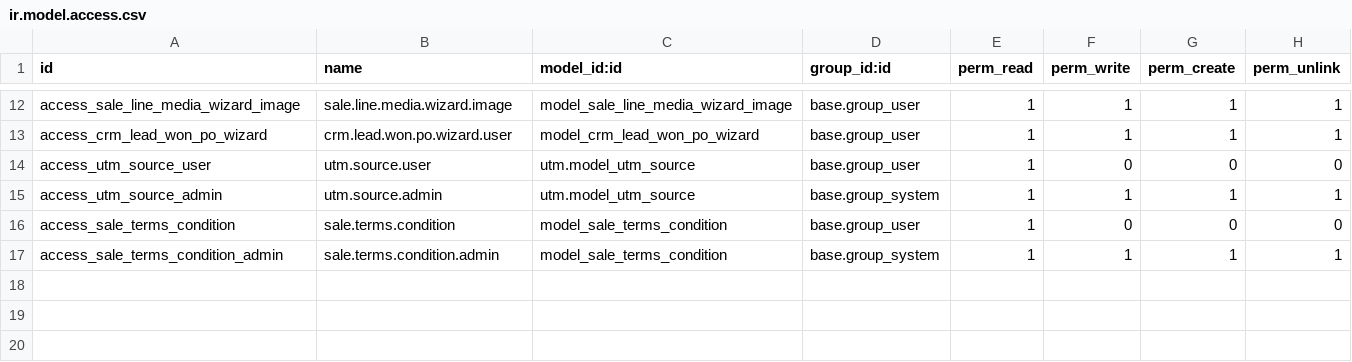
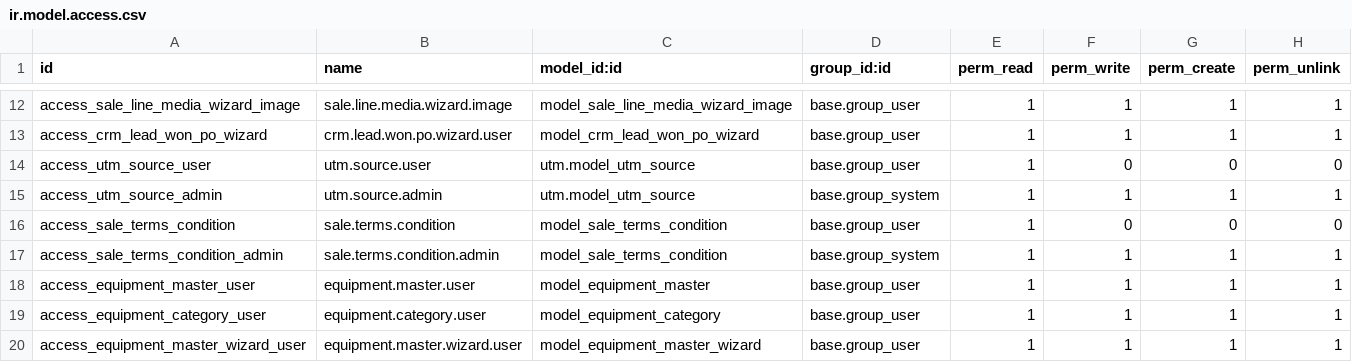
Before and after one commit to crm-ux/CRM-UX, a CSV file: addons/custom_crm_extended/security/ir.model.access.csv, drawn as a sheet; only a part is shown, gaps mark what is left out; the diff names each change by its address in the sheet, - before the commit and + after, or states it on an @@ line.

Commit message:
Update code for testing

```diff
--- a/addons/custom_crm_extended/security/ir.model.access.csv
+++ b/addons/custom_crm_extended/security/ir.model.access.csv
+row 18: access_equipment_master_user | equipment.master.user | model_equipment_master | base.group_user | 1 | 1 | 1 | 1
+row 19: access_equipment_category_user | equipment.category.user | model_equipment_category | base.group_user | 1 | 1 | 1 | 1
+row 20: access_equipment_master_wizard_user | equipment.master.wizard.user | model_equipment_master_wizard | base.group_user | 1 | 1 | 1 | 1
```
